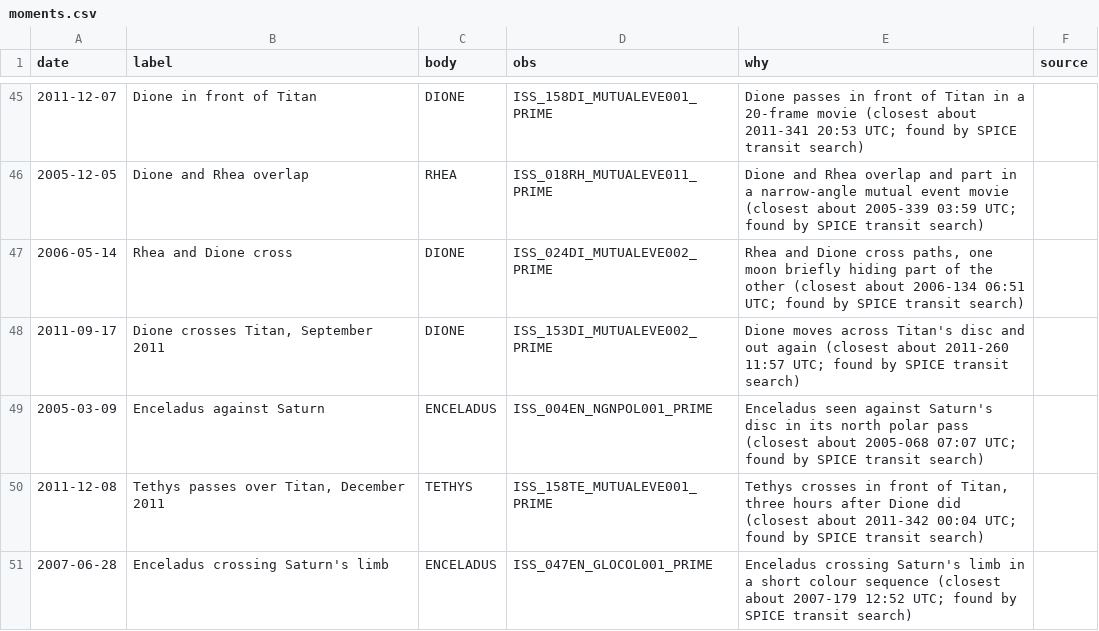
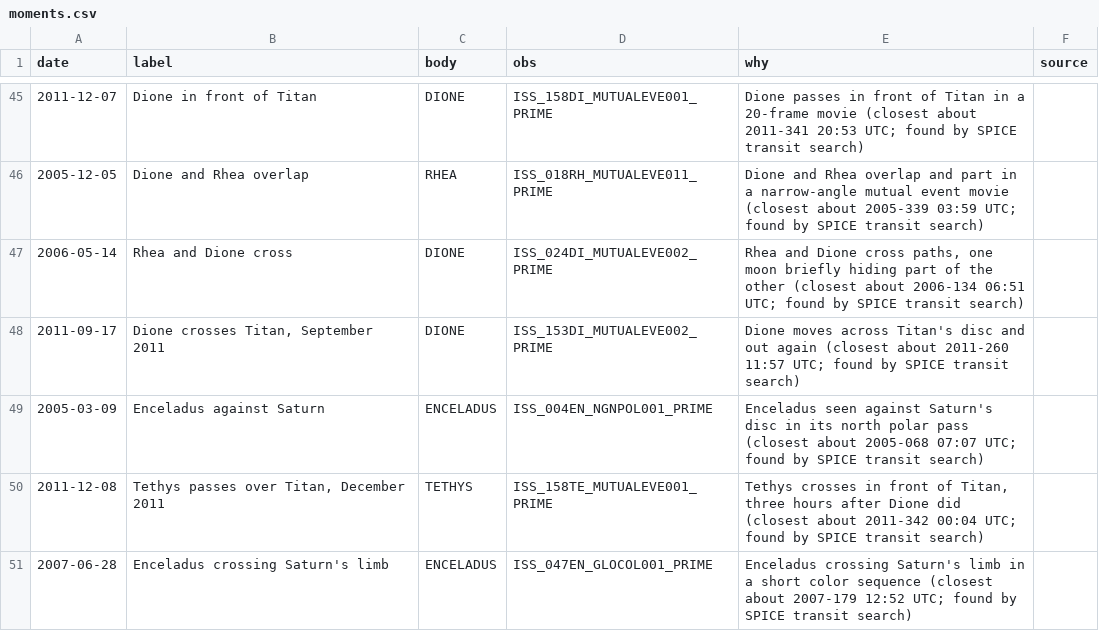
Before and after one commit to siacavazzi/Cassini-Project, a CSV file: web/replay/moments.csv, drawn as a sheet; only a part is shown, gaps mark what is left out.

```diff
--- a/web/replay/moments.csv
+++ b/web/replay/moments.csv
@@ -50,2 +50,2 @@ date,label,body,obs,why,source
 2011-12-08,"Tethys passes over Titan, December 2011",TETHYS,ISS_158TE_MUTUALEVE001_PRIME,"Tethys crosses in front of Titan, three hours after Dione did (closest about 2011-342 00:04 UTC; found by SPICE transit search)",
-2007-06-28,Enceladus crossing Saturn's limb,ENCELADUS,ISS_047EN_GLOCOL001_PRIME,Enceladus crossing Saturn's limb in a short colour sequence (closest about 2007-179 12:52 UTC; found by SPICE transit search),
+2007-06-28,Enceladus crossing Saturn's limb,ENCELADUS,ISS_047EN_GLOCOL001_PRIME,Enceladus crossing Saturn's limb in a short color sequence (closest about 2007-179 12:52 UTC; found by SPICE transit search),
```
